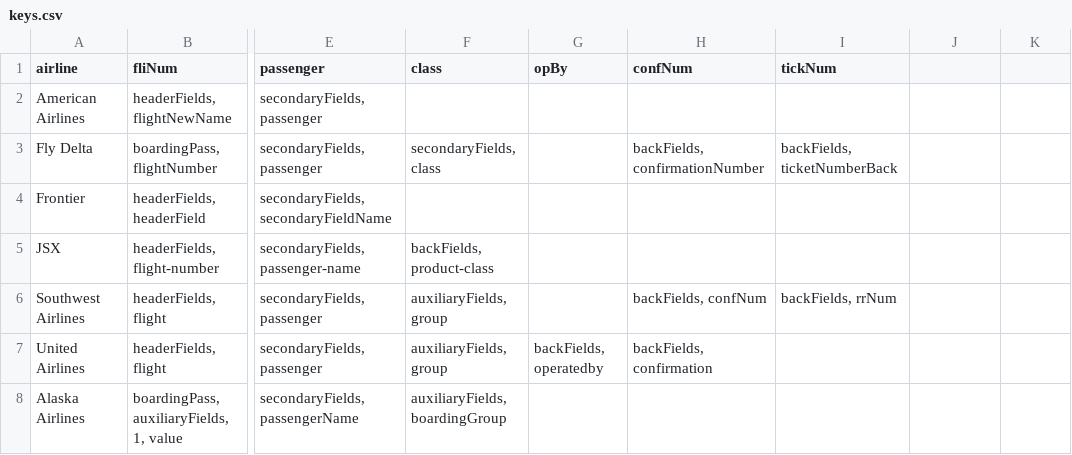
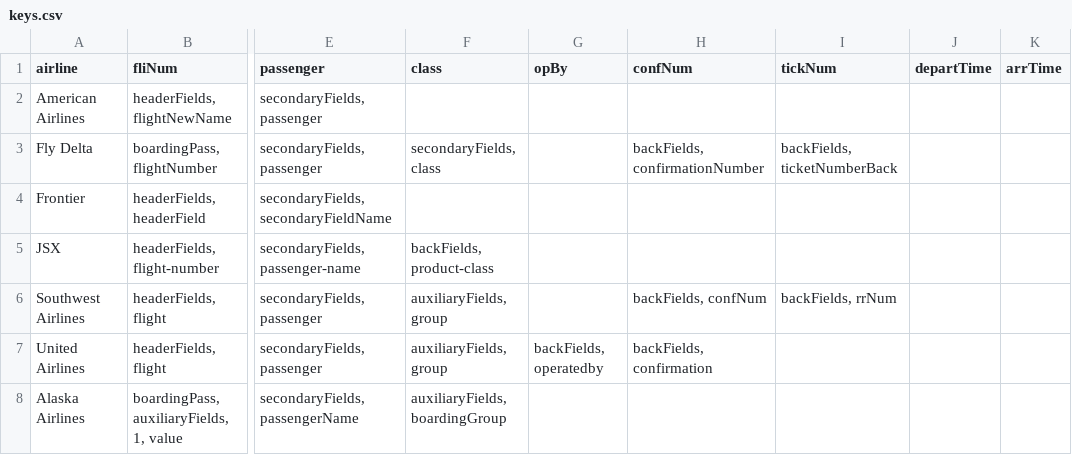
Before and after one commit to estingafunner/pkpass2csv, a CSV file: keys/keys.csv, drawn as a sheet; only a part is shown, gaps mark what is left out; the diff names each change by its address in the sheet, - before the commit and + after, or states it on an @@ line.

Commit message:
stuck on getting json data from key
might need to go with .keyd/csv files
interp as csv. probably most practical solution

```diff
--- a/keys/keys.csv
+++ b/keys/keys.csv
-J1: (empty)
+J1: departTime
-K1: (empty)
+K1: arrTime
```
Also changed, not shown: 2 other files.
